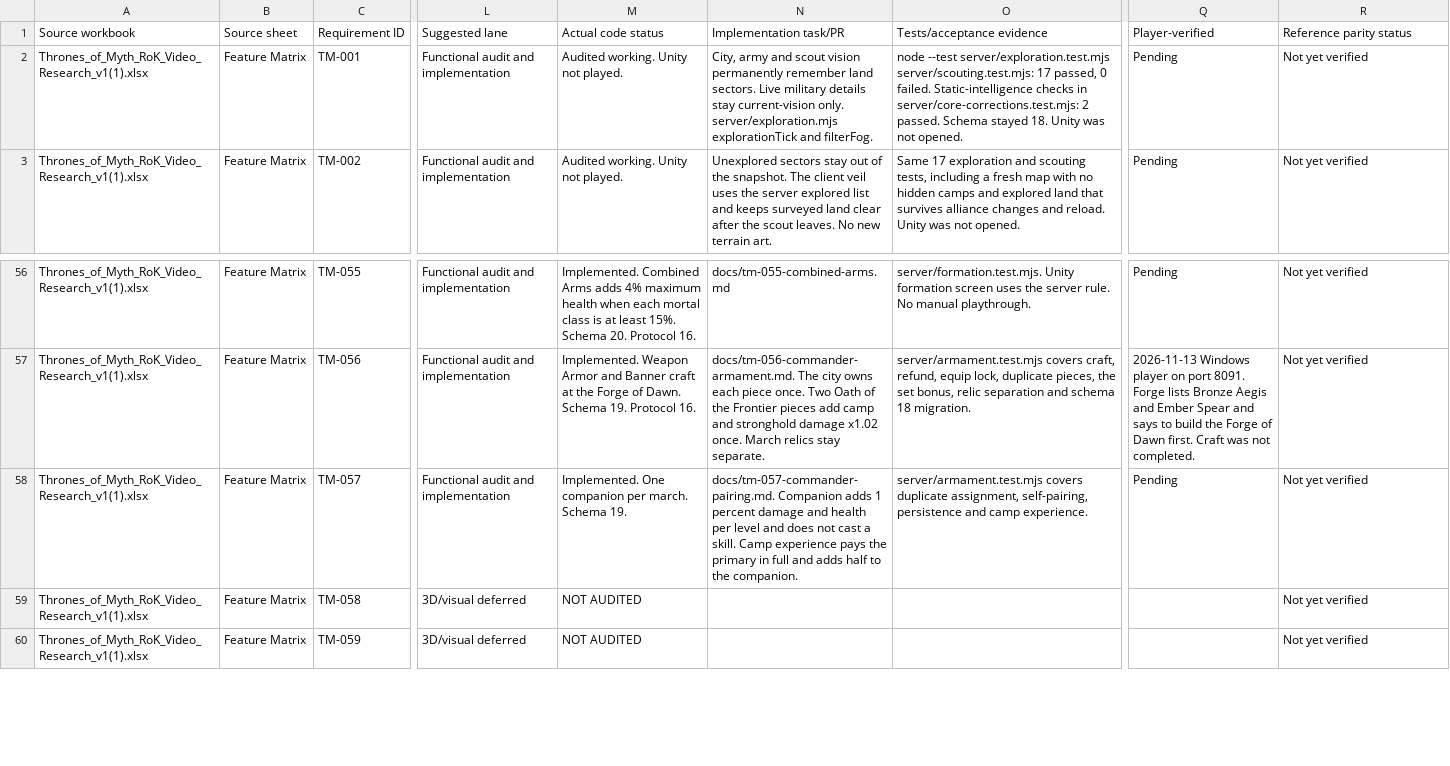
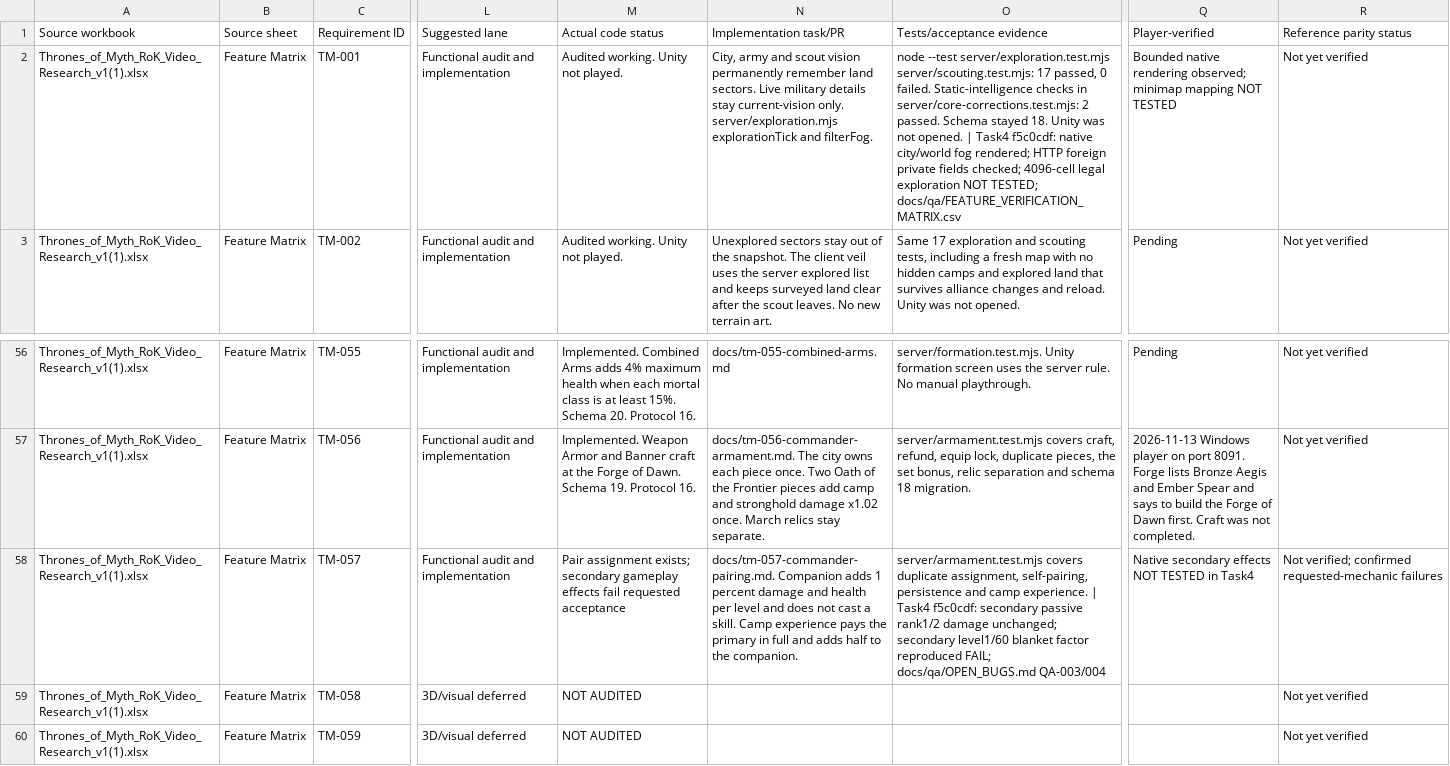
Before and after one commit to robertDarie/myth, a CSV file: research/MYTH_feature_coverage_register.csv, drawn as a sheet; only a part is shown, gaps mark what is left out; the diff names each change by its address in the sheet, - before the commit and + after, or states it on an @@ line.

Commit message:
Record executed alpha QA and preserve critical gameplay failures

```diff
--- a/research/MYTH_feature_coverage_register.csv
+++ b/research/MYTH_feature_coverage_register.csv
-O2: …not opened.
+O2: …not opened. | Task4 f5c0cdf: native city/world fog rendered; HTTP foreign private fields checked; 4096-cell legal exploration NOT TESTED; docs/qa/FEATURE_VERIFICATION_MATRIX.csv
-Q2: Pending
+Q2: Bounded native rendering observed; minimap mapping NOT TESTED
-M58: Implemented. One companion per march. Schema 19.
+M58: Pair assignment exists; secondary gameplay effects fail requested acceptance
-O58: …camp experience.
+O58: …camp experience. | Task4 f5c0cdf: secondary passive rank1/2 damage unchanged; secondary level1/60 blanket factor reproduced FAIL; docs/qa/OPEN_BUGS.md QA-003/004
-Q58: Pending
+Q58: Native secondary effects NOT TESTED in Task4
-R58: Not yet verified
+R58: Not verified; confirmed requested-mechanic failures
```
Also changed, not shown: 24 other files.
